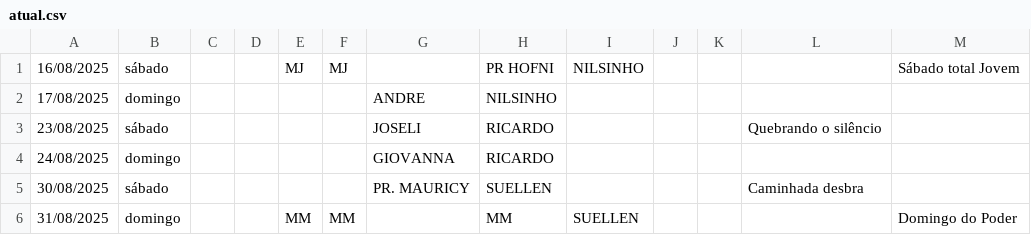
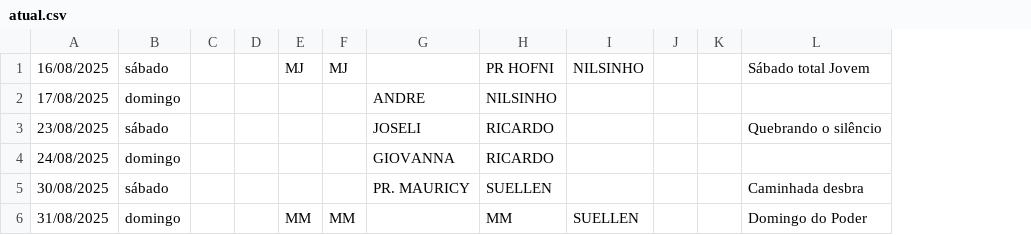
Before and after one commit to NatanBudny/EscalaMusica, a CSV file: docs/atual.csv, drawn as a sheet; the diff names each change by its address in the sheet, - before the commit and + after, or states it on an @@ line.

Commit message:
fix

```diff
--- a/docs/atual.csv
+++ b/docs/atual.csv
-column M, rows 1-6: Sábado total Jovem |  |  |  |  | Domingo do Poder
-L1: (empty)
+L1: Sábado total Jovem
-L6: (empty)
+L6: Domingo do Poder
```
